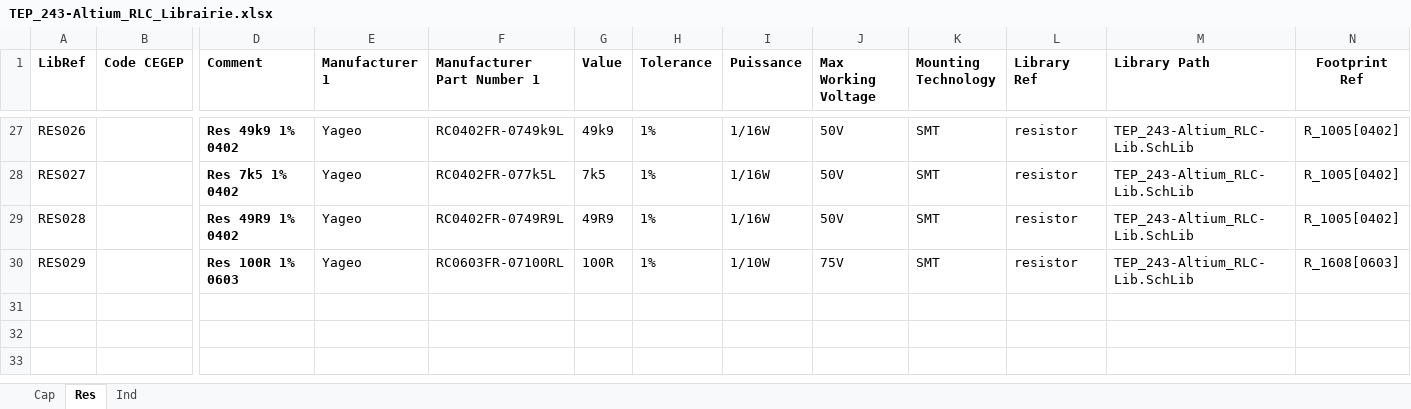
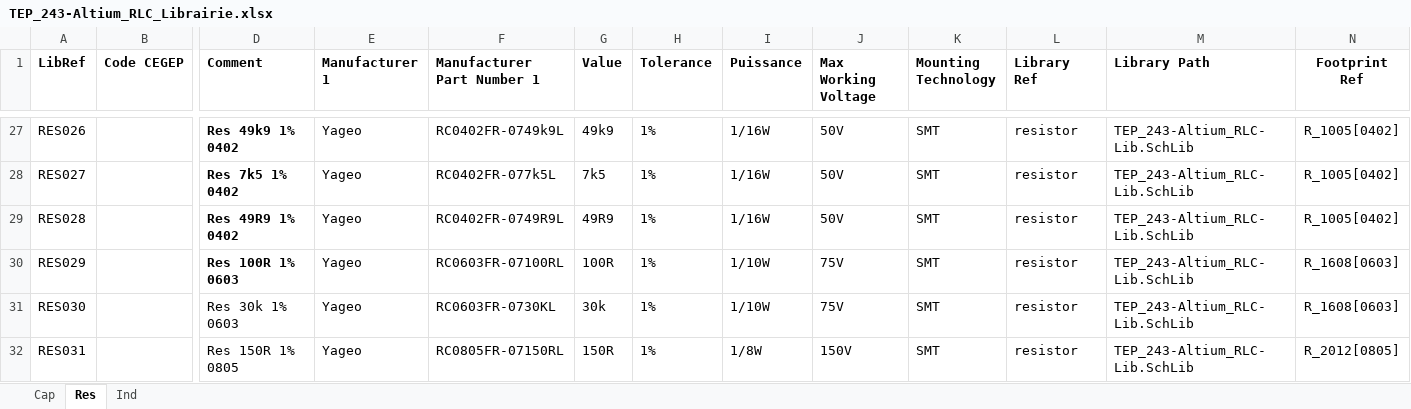
Before and after one commit to currentleak/243-TEP_Altium-Lib, an Excel workbook: Librairies/TEP_243-Altium_RLC_Librairie.xlsx, sheet Res, drawn as a sheet; only a part is shown, gaps mark what is left out; values as stored, in another font and other column widths than the file's, no borders; rows hold the shown columns only; the diff names each change by its address in the sheet, - before the commit and + after, or states it on an @@ line.

Commit message:
add R, simplify ClickBoard Footprint

```diff
--- a/Librairies/TEP_243-Altium_RLC_Librairie.xlsx (sheet Res)
+++ b/Librairies/TEP_243-Altium_RLC_Librairie.xlsx (sheet Res)
+row 31: RES030 |  | Res 30k 1% 0603 | Yageo | RC0603FR-0730KL | 30k | 1% | 1/10W | 75V | SMT | resistor | TEP_243-Altium_RLC-Lib.SchLib | R_1608[0603]
+row 32: RES031 |  | Res 150R 1% 0805 | Yageo | RC0805FR-07150RL | 150R | 1% | 1/8W | 150V | SMT | resistor | TEP_243-Altium_RLC-Lib.SchLib | R_2012[0805]
```
Also changed, not shown: 1 other file.
